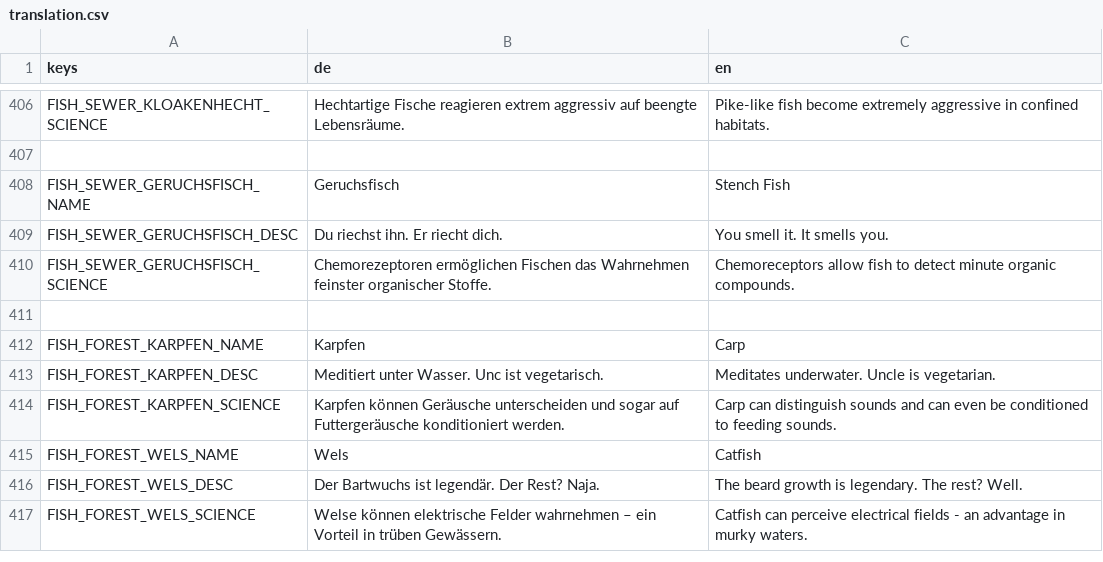
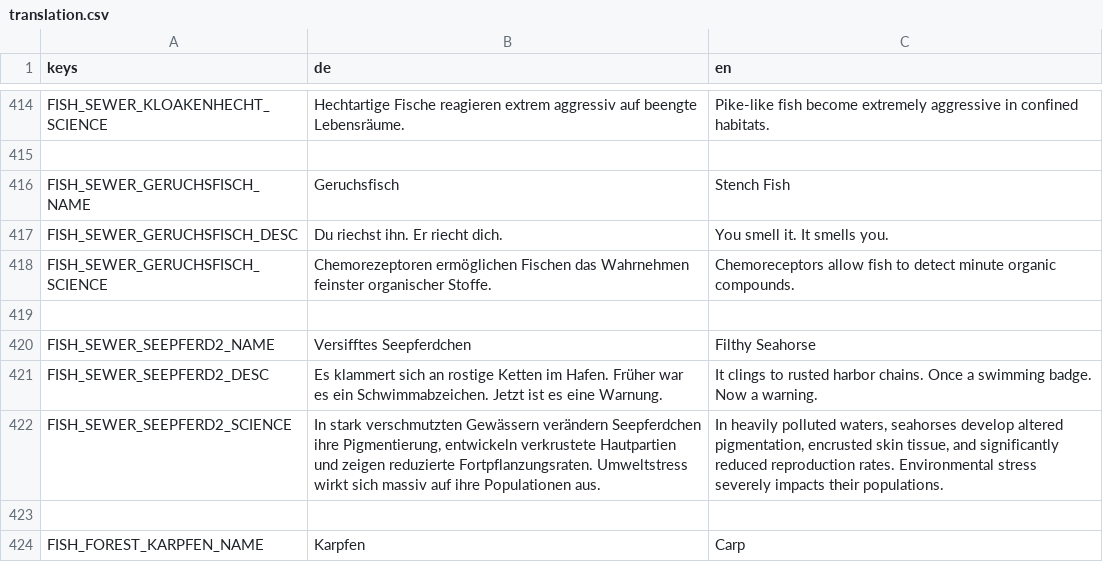
Before and after one commit to Zwiebelonkel/Last-Fisherman, a CSV file: assets/translation.csv, drawn as a sheet; only a part is shown, gaps mark what is left out; the shorter side is filled out with more unchanged rows; the diff covers the shown part only.

```diff
--- a/assets/translation.csv
+++ b/assets/translation.csv
@@ -426,2 +434,6 @@ FISH_SEWER_GERUCHSFISCH_DESC,"Du riechst ihn. Er riecht dich.","You smell it. It
 FISH_SEWER_GERUCHSFISCH_SCIENCE,"Chemorezeptoren ermöglichen Fischen das Wahrnehmen feinster organischer Stoffe.","Chemoreceptors allow fish to detect minute organic compounds."
+
+FISH_SEWER_SEEPFERD2_NAME,Versifftes Seepferdchen,Filthy Seahorse
+FISH_SEWER_SEEPFERD2_DESC,"Es klammert sich an rostige Ketten im Hafen. Früher war es ein Schwimmabzeichen. Jetzt ist es eine Warnung.","It clings to rusted harbor chains. Once a swimming badge. Now a warning."
+FISH_SEWER_SEEPFERD2_SCIENCE,"In stark verschmutzten Gewässern verändern Seepferdchen ihre Pigmentierung, entwickeln verkrustete Hautpartien und zeigen reduzierte Fortpflanzungsraten. Umweltstress wirkt sich massiv auf ihre Populationen aus.","In heavily polluted waters, seahorses develop altered pigmentation, encrusted skin tissue, and significantly reduced reproduction rates. Environmental stress severely impacts their populations."
 
```
Also changed, not shown: 8 added rows and 16 edited cells elsewhere in this file, 32 other files.
